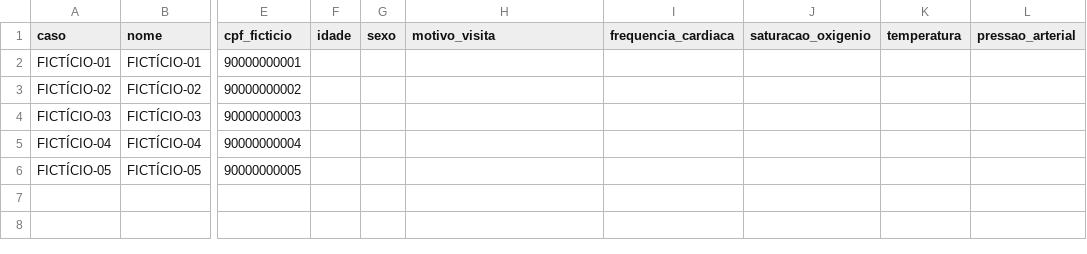
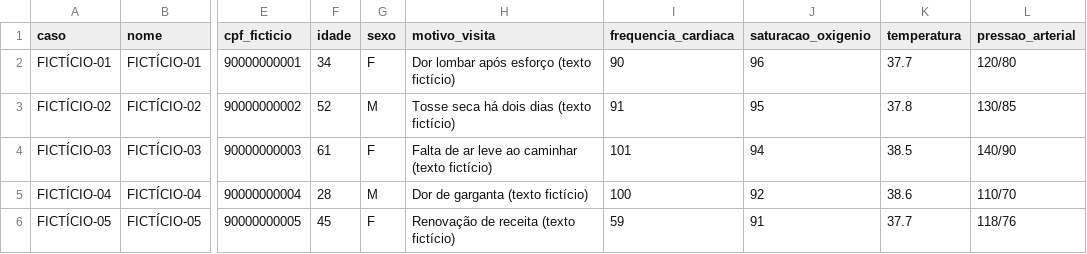
Before and after one commit to MikaelDiogo/HealthHub_Mono, a CSV file: evidencias_tcc/rodada_final/ensaio_cronometrado/casos_fonte.csv, drawn as a sheet; only a part is shown, gaps mark what is left out; the diff names each change by its address in the sheet, - before the commit and + after, or states it on an @@ line.

```diff
--- a/evidencias_tcc/rodada_final/ensaio_cronometrado/casos_fonte.csv
+++ b/evidencias_tcc/rodada_final/ensaio_cronometrado/casos_fonte.csv
-F2 (idade): (empty)
+F2 (idade): 34
-G2 (sexo): (empty)
+G2 (sexo): F
-H2 (motivo_visita): (empty)
+H2 (motivo_visita): Dor lombar após esforço (texto fictício)
-I2 (frequencia_cardiaca): (empty)
+I2 (frequencia_cardiaca): 90
-J2 (saturacao_oxigenio): (empty)
+J2 (saturacao_oxigenio): 96
-K2 (temperatura): (empty)
+K2 (temperatura): 37.7
-L2 (pressao_arterial): (empty)
+L2 (pressao_arterial): 120/80
-F3 (idade): (empty)
+F3 (idade): 52
-G3 (sexo): (empty)
+G3 (sexo): M
-H3 (motivo_visita): (empty)
+H3 (motivo_visita): Tosse seca há dois dias (texto fictício)
-I3 (frequencia_cardiaca): (empty)
+I3 (frequencia_cardiaca): 91
-J3 (saturacao_oxigenio): (empty)
+J3 (saturacao_oxigenio): 95
-K3 (temperatura): (empty)
+K3 (temperatura): 37.8
-L3 (pressao_arterial): (empty)
+L3 (pressao_arterial): 130/85
-F4 (idade): (empty)
+F4 (idade): 61
-G4 (sexo): (empty)
+G4 (sexo): F
-H4 (motivo_visita): (empty)
+H4 (motivo_visita): Falta de ar leve ao caminhar (texto fictício)
-I4 (frequencia_cardiaca): (empty)
+I4 (frequencia_cardiaca): 101
-J4 (saturacao_oxigenio): (empty)
+J4 (saturacao_oxigenio): 94
-K4 (temperatura): (empty)
+K4 (temperatura): 38.5
-L4 (pressao_arterial): (empty)
+L4 (pressao_arterial): 140/90
-F5 (idade): (empty)
+F5 (idade): 28
-G5 (sexo): (empty)
+G5 (sexo): M
-H5 (motivo_visita): (empty)
+H5 (motivo_visita): Dor de garganta (texto fictício)
-I5 (frequencia_cardiaca): (empty)
+I5 (frequencia_cardiaca): 100
-J5 (saturacao_oxigenio): (empty)
+J5 (saturacao_oxigenio): 92
-K5 (temperatura): (empty)
+K5 (temperatura): 38.6
-L5 (pressao_arterial): (empty)
+L5 (pressao_arterial): 110/70
-F6 (idade): (empty)
+F6 (idade): 45
-G6 (sexo): (empty)
+G6 (sexo): F
-H6 (motivo_visita): (empty)
+H6 (motivo_visita): Renovação de receita (texto fictício)
-I6 (frequencia_cardiaca): (empty)
+I6 (frequencia_cardiaca): 59
-J6 (saturacao_oxigenio): (empty)
+J6 (saturacao_oxigenio): 91
-K6 (temperatura): (empty)
+K6 (temperatura): 37.7
-L6 (pressao_arterial): (empty)
+L6 (pressao_arterial): 118/76
```
Also changed, not shown: 16 other files.
